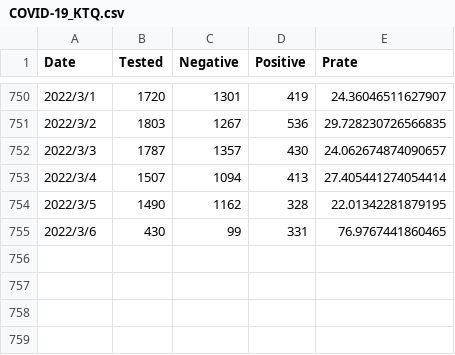
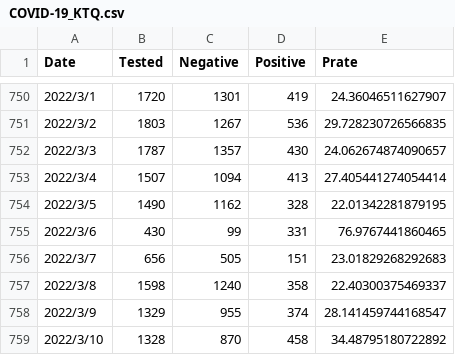
Before and after one commit to u-10bei/u-10bei.github.io, a CSV file: datas/COVID-19_KTQ.csv, drawn as a sheet; only a part is shown, gaps mark what is left out.

```diff
--- a/datas/COVID-19_KTQ.csv
+++ b/datas/COVID-19_KTQ.csv
@@ -755 +755,5 @@ Date,Tested,Negative,Positive,Prate
 2022/3/6,430,99,331,76.9767441860465
+2022/3/7,656,505,151,23.01829268292683
+2022/3/8,1598,1240,358,22.40300375469337
+2022/3/9,1329,955,374,28.141459744168547
+2022/3/10,1328,870,458,34.48795180722892
```
Also changed, not shown: datas/COVID-19_JP.csv, 1 other file.
